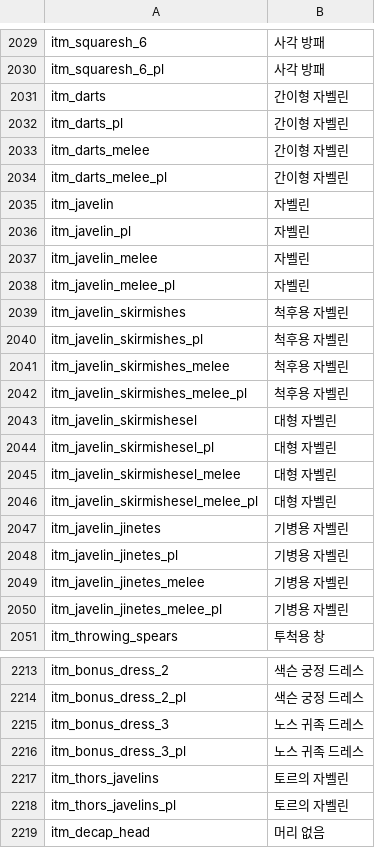
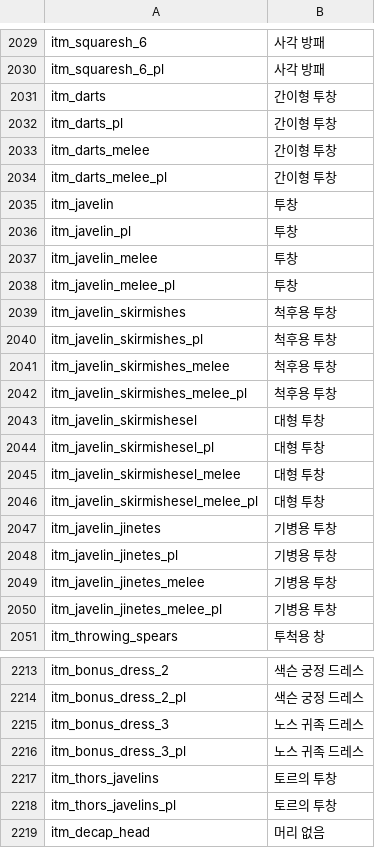
Before and after one commit to 21garam/MB_VikingConquest_R_Korean, a CSV file: languages/en/item_kinds.csv, drawn as a sheet; only a part is shown, gaps mark what is left out; the diff covers the shown part only.

Commit message:
item_kinds AI 번역 1차

```diff
--- a/languages/en/item_kinds.csv
+++ b/languages/en/item_kinds.csv
@@ -2030,22 +2030,22 @@ itm_squaresh_6|사각 방패
 itm_squaresh_6_pl|사각 방패
-itm_darts|간이형 자벨린
-itm_darts_pl|간이형 자벨린
-itm_darts_melee|간이형 자벨린
-itm_darts_melee_pl|간이형 자벨린
-itm_javelin|자벨린
-itm_javelin_pl|자벨린
-itm_javelin_melee|자벨린
-itm_javelin_melee_pl|자벨린
-itm_javelin_skirmishes|척후용 자벨린
-itm_javelin_skirmishes_pl|척후용 자벨린
-itm_javelin_skirmishes_melee|척후용 자벨린
-itm_javelin_skirmishes_melee_pl|척후용 자벨린
-itm_javelin_skirmishesel|대형 자벨린
-itm_javelin_skirmishesel_pl|대형 자벨린
-itm_javelin_skirmishesel_melee|대형 자벨린
-itm_javelin_skirmishesel_melee_pl|대형 자벨린
-itm_javelin_jinetes|기병용 자벨린
-itm_javelin_jinetes_pl|기병용 자벨린
-itm_javelin_jinetes_melee|기병용 자벨린
-itm_javelin_jinetes_melee_pl|기병용 자벨린
+itm_darts|간이형 투창
+itm_darts_pl|간이형 투창
+itm_darts_melee|간이형 투창
+itm_darts_melee_pl|간이형 투창
+itm_javelin|투창
+itm_javelin_pl|투창
+itm_javelin_melee|투창
+itm_javelin_melee_pl|투창
+itm_javelin_skirmishes|척후용 투창
+itm_javelin_skirmishes_pl|척후용 투창
+itm_javelin_skirmishes_melee|척후용 투창
+itm_javelin_skirmishes_melee_pl|척후용 투창
+itm_javelin_skirmishesel|대형 투창
+itm_javelin_skirmishesel_pl|대형 투창
+itm_javelin_skirmishesel_melee|대형 투창
+itm_javelin_skirmishesel_melee_pl|대형 투창
+itm_javelin_jinetes|기병용 투창
+itm_javelin_jinetes_pl|기병용 투창
+itm_javelin_jinetes_melee|기병용 투창
+itm_javelin_jinetes_melee_pl|기병용 투창
 itm_throwing_spears|투척용 창
@@ -2216,4 +2216,4 @@ itm_bonus_dress_3|노스 귀족 드레스
 itm_bonus_dress_3_pl|노스 귀족 드레스
-itm_thors_javelins|토르의 자벨린
-itm_thors_javelins_pl|토르의 자벨린
+itm_thors_javelins|토르의 투창
+itm_thors_javelins_pl|토르의 투창
 itm_decap_head|머리 없음
```
Also changed, not shown: 44 edited cells elsewhere in this file, languages/en/game_strings.csv, languages/en/troops.csv.
